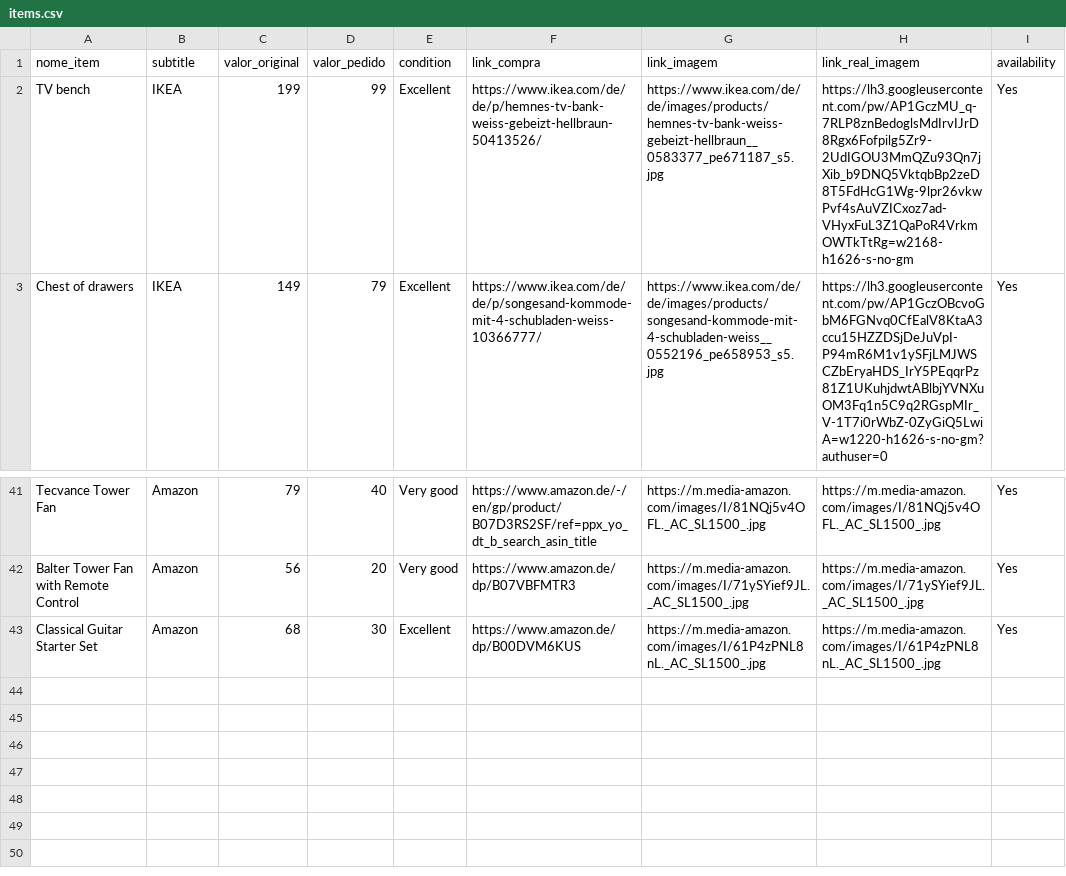
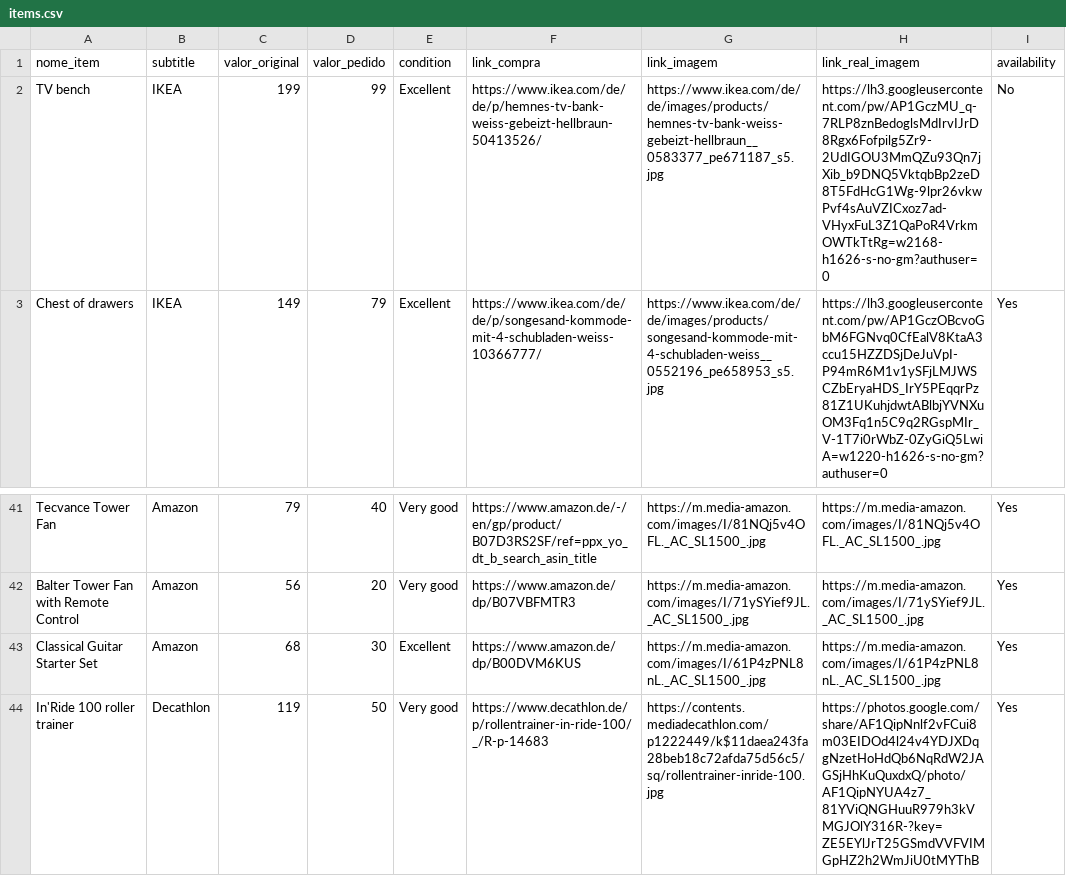
Before and after one commit to vmjulio/vmjulio.github.io, a CSV file: _portfolio/items.csv, drawn as a sheet; only a part is shown, gaps mark what is left out.

Commit message:
add items

```diff
--- a/_portfolio/items.csv
+++ b/_portfolio/items.csv
@@ -1,3 +1,3 @@
 nome_item	subtitle	valor_original	valor_pedido	condition	link_compra	link_imagem	link_real_imagem	availability
-TV bench	IKEA	199	99	Excellent	https://www.ikea.com/de/de/p/hemnes-tv-bank-weiss-gebeizt-hellbraun-50413526/	https://www.ikea.com/de/de/images/products/hemnes-tv-bank-weiss-gebeizt-hellbraun__0583377_pe671187_s5.jpg	https://lh3.googleusercontent.com/pw/AP1GczMU_q-7RLP8znBedoglsMdIrvIJrD8Rgx6Fofpilg5Zr9-2UdIGOU3MmQZu93Qn7jXib_b9DNQ5VktqbBp2zeD8T5FdHcG1Wg-9lpr26vkwPvf4sAuVZICxoz7ad-VHyxFuL3Z1QaPoR4VrkmOWTkTtRg=w2168-h1626-s-no-gm	Yes
+TV bench	IKEA	199	99	Excellent	https://www.ikea.com/de/de/p/hemnes-tv-bank-weiss-gebeizt-hellbraun-50413526/	https://www.ikea.com/de/de/images/products/hemnes-tv-bank-weiss-gebeizt-hellbraun__0583377_pe671187_s5.jpg	https://lh3.googleusercontent.com/pw/AP1GczMU_q-7RLP8znBedoglsMdIrvIJrD8Rgx6Fofpilg5Zr9-2UdIGOU3MmQZu93Qn7jXib_b9DNQ5VktqbBp2zeD8T5FdHcG1Wg-9lpr26vkwPvf4sAuVZICxoz7ad-VHyxFuL3Z1QaPoR4VrkmOWTkTtRg=w2168-h1626-s-no-gm?authuser=0	No
 Chest of drawers	IKEA	149	79	Excellent	https://www.ikea.com/de/de/p/songesand-kommode-mit-4-schubladen-weiss-10366777/	https://www.ikea.com/de/de/images/products/songesand-kommode-mit-4-schubladen-weiss__0552196_pe658953_s5.jpg	https://lh3.googleusercontent.com/pw/AP1GczOBcvoGbM6FGNvq0CfEalV8KtaA3ccu15HZZDSjDeJuVpI-P94mR6M1v1ySFjLMJWSCZbEryaHDS_IrY5PEqqrPz81Z1UKuhjdwtABlbjYVNXuOM3Fq1n5C9q2RGspMIr_V-1T7i0rWbZ-0ZyGiQ5LwiA=w1220-h1626-s-no-gm?authuser=0	Yes
@@ -43 +43,2 @@ Balter Tower Fan with Remote Control	Amazon	56	20	Very good	https://www.amazon.d
 Classical Guitar Starter Set 	Amazon	68	30	Excellent	https://www.amazon.de/dp/B00DVM6KUS	https://m.media-amazon.com/images/I/61P4zPNL8nL._AC_SL1500_.jpg	https://m.media-amazon.com/images/I/61P4zPNL8nL._AC_SL1500_.jpg	Yes
+In'Ride 100 roller trainer	Decathlon	119	50	Very good	https://www.decathlon.de/p/rollentrainer-in-ride-100/_/R-p-14683	https://contents.mediadecathlon.com/p1222449/k$11daea243fa28beb18c72afda75d56c5/sq/rollentrainer-inride-100.jpg	https://photos.google.com/share/AF1QipNnlf2vFCui8m03EIDOd4l24v4YDJXDqgNzetHoHdQb6NqRdW2JAGSjHhKuQuxdxQ/photo/AF1QipNYUA4z7_81YViQNGHuuR979h3kVMGJOlY316R-?key=ZE5EYlJrT25GSmdVVFVIMGpHZ2h2WmJiU0tMYThB	Yes
```
Also changed, not shown: 43 other files.
